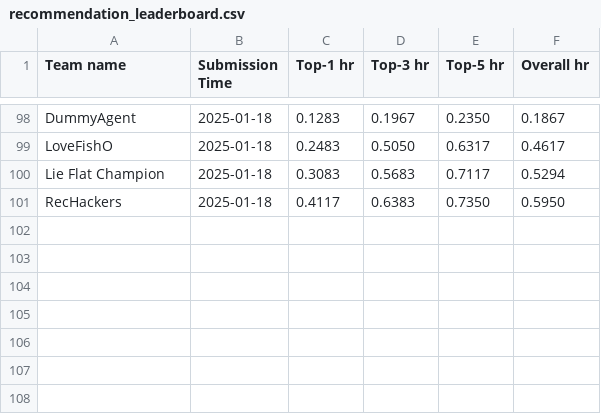
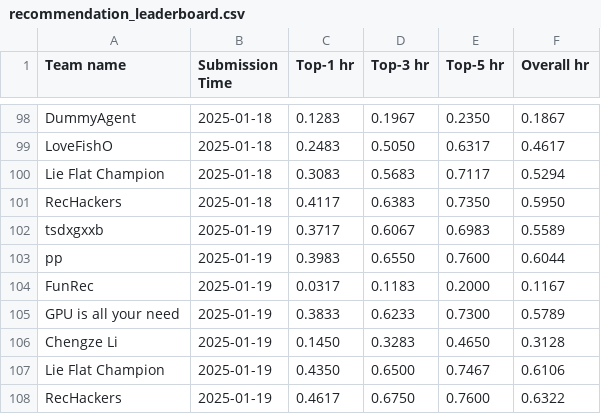
Before and after one commit to Ashish-Basetty/AgentSocietyChallenge, a CSV file: docs/assets/data/recommendation_leaderboard.csv, drawn as a sheet; only a part is shown, gaps mark what is left out; the diff names each change by its address in the sheet, - before the commit and + after, or states it on an @@ line.

```diff
--- a/docs/assets/data/recommendation_leaderboard.csv
+++ b/docs/assets/data/recommendation_leaderboard.csv
+row 102: tsdxgxxb | 2025-01-19 | 0.3717 | 0.6067 | 0.6983 | 0.5589
+row 103: pp | 2025-01-19 | 0.3983 | 0.6550 | 0.7600 | 0.6044
+row 104: FunRec | 2025-01-19 | 0.0317 | 0.1183 | 0.2000 | 0.1167
+row 105: GPU is all your need | 2025-01-19 | 0.3833 | 0.6233 | 0.7300 | 0.5789
+row 106: Chengze Li | 2025-01-19 | 0.1450 | 0.3283 | 0.4650 | 0.3128
+row 107: Lie Flat Champion | 2025-01-19 | 0.4350 | 0.6500 | 0.7467 | 0.6106
+row 108: RecHackers | 2025-01-19 | 0.4617 | 0.6750 | 0.7600 | 0.6322
```
Also changed, not shown: docs/assets/data/behavior_leaderboard.csv.
